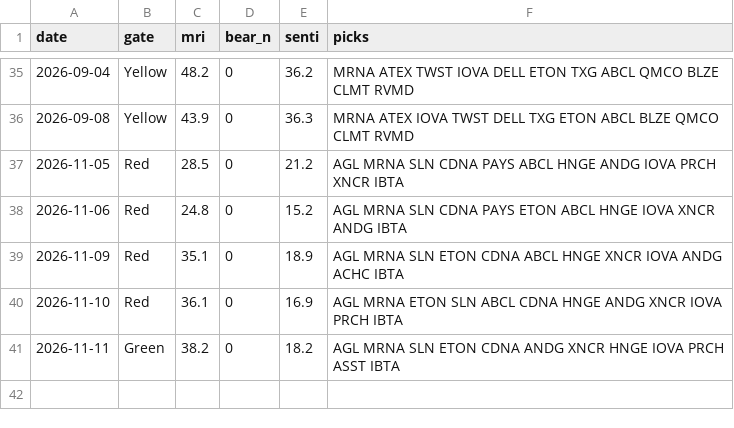
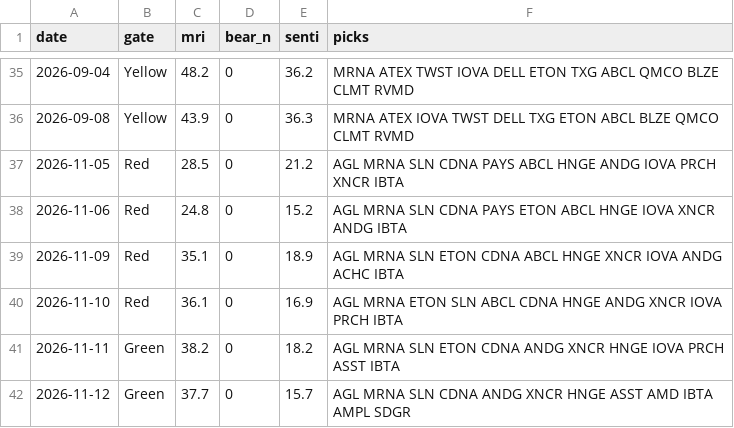
Before and after one commit to thanzo12wizu-stack/v38-watchlist, a CSV file: daily_log.csv, drawn as a sheet; only a part is shown, gaps mark what is left out; the diff names each change by its address in the sheet, - before the commit and + after, or states it on an @@ line.

```diff
--- a/daily_log.csv
+++ b/daily_log.csv
+row 42: 2026-11-12 | Green | 37.7 | 0 | 15.7 | AGL MRNA SLN CDNA ANDG XNCR HNGE ASST AMD IBTA AMPL SDGR
```
Also changed, not shown: 11 other files.
